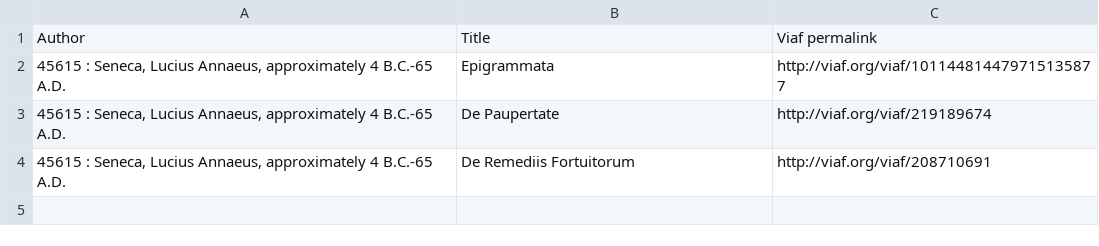
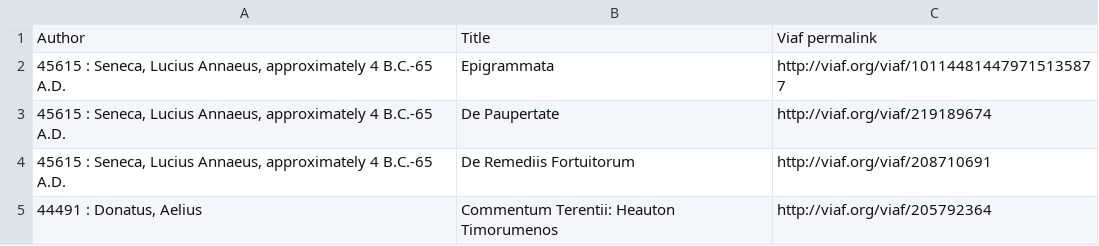
Before and after one commit to DigitalLatin/teubner, a CSV file: Works_to_be_Added.csv, drawn as a sheet; the diff names each change by its address in the sheet, - before the commit and + after, or states it on an @@ line.

```diff
--- a/Works_to_be_Added.csv
+++ b/Works_to_be_Added.csv
+row 5: 44491 : Donatus, Aelius | Commentum Terentii: Heauton Timorumenos | http://viaf.org/viaf/205792364
```
Also changed, not shown: rachel.csv.
